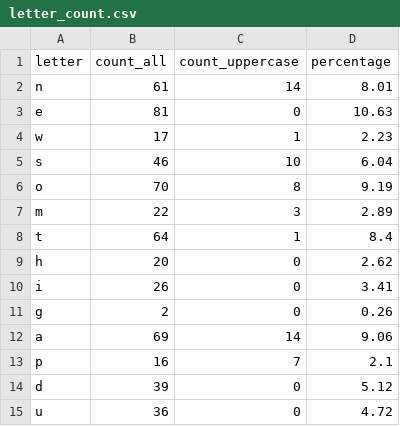
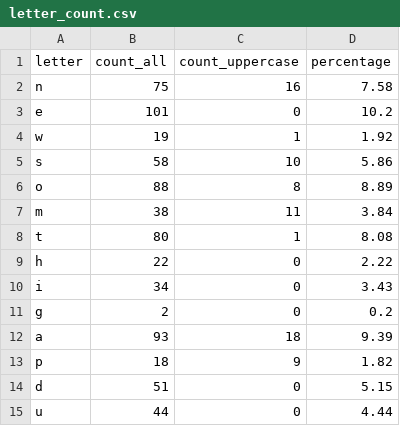
Before and after one commit to IvanKorshunov0911/python_for_dqe, a CSV file: letter_count.csv, drawn as a sheet; only a part is shown; the diff covers the shown part only.

Commit message:
hw_09: updated hw_05.py, magazine.txt, letter_count.csv, word_count.csv added test_publication_input.xml

```diff
--- a/letter_count.csv
+++ b/letter_count.csv
@@ -1,15 +1,15 @@
 letter,count_all,count_uppercase,percentage
-n,61,14,8.01
-e,81,0,10.63
-w,17,1,2.23
-s,46,10,6.04
-o,70,8,9.19
-m,22,3,2.89
-t,64,1,8.4
-h,20,0,2.62
-i,26,0,3.41
-g,2,0,0.26
-a,69,14,9.06
-p,16,7,2.1
-d,39,0,5.12
-u,36,0,4.72
+n,75,16,7.58
+e,101,0,10.2
+w,19,1,1.92
+s,58,10,5.86
+o,88,8,8.89
+m,38,11,3.84
+t,80,1,8.08
+h,22,0,2.22
+i,34,0,3.43
+g,2,0,0.2
+a,93,18,9.39
+p,18,9,1.82
+d,51,0,5.15
+u,44,0,4.44
```
Also changed, not shown: 24 edited cells elsewhere in this file, word_count.csv, 3 other files.
